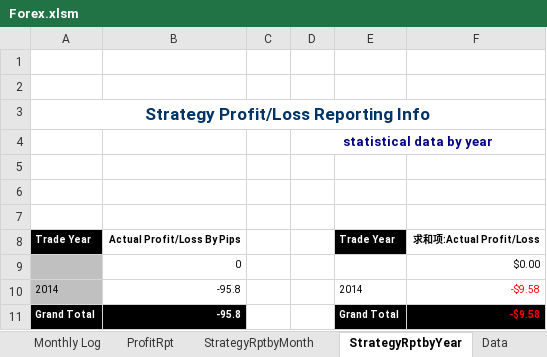
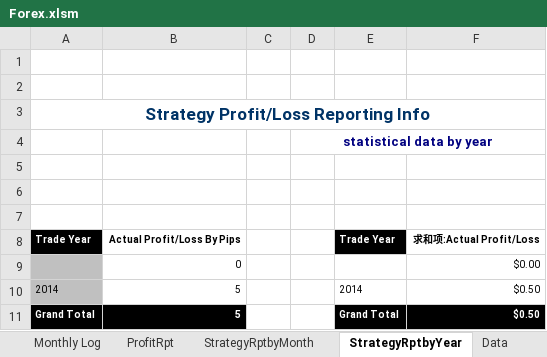
Before and after one commit to vlan99/Trading, an Excel workbook: Forex.xlsm, sheet StrategyRptbyYear, drawn as a sheet; values as stored, in another font and other column widths than the file's, no borders; charts and pictures not drawn; the diff names each change by its address in the sheet, - before the commit and + after, or states it on an @@ line.

```diff
--- a/Forex.xlsm (sheet StrategyRptbyYear)
+++ b/Forex.xlsm (sheet StrategyRptbyYear)
-B10:B11: -95.8
+B10:B11: 5
-F10:F11: -$9.58
+F10:F11: $0.50
-F10 text colour: #FF0000
+F10 text colour: black
-F11 text colour: #FF0000
+F11 text colour: #FFFFFF
```
Also changed, not shown: sheet Trade Log, sheet Milestone, sheet ProfitRpt, sheet StrategyRptbyMonth.
